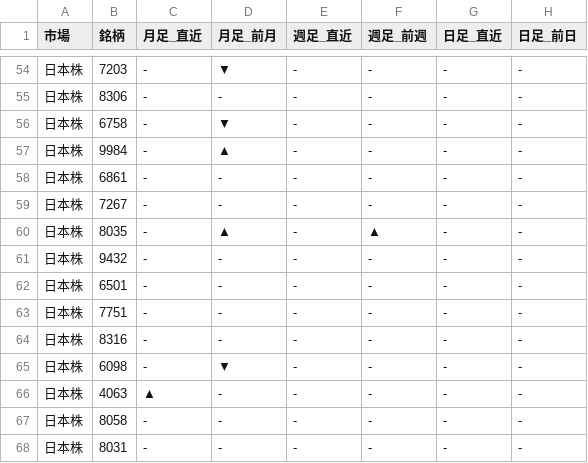
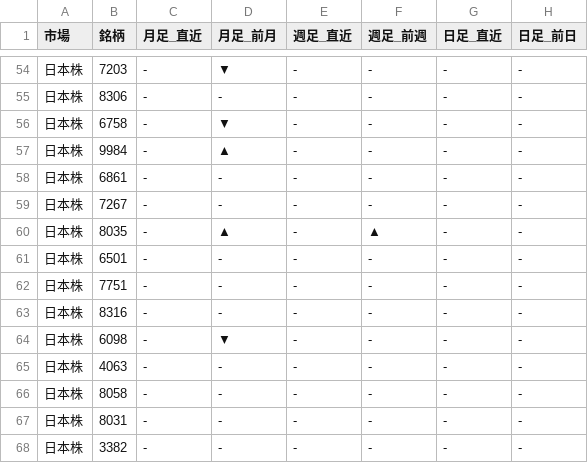
Before and after one commit to Yuya3500/pythonProject2, a CSV file: results.csv, drawn as a sheet; only a part is shown, gaps mark what is left out; the shorter side is filled out with more unchanged rows.

```diff
--- a/results.csv
+++ b/results.csv
@@ -60,3 +60,2 @@
 日本株,8035,-,▲,-,▲,-,-
-日本株,9432,-,-,-,-,-,-
 日本株,6501,-,-,-,-,-,-
@@ -65,3 +64,3 @@
 日本株,6098,-,▼,-,-,-,-
-日本株,4063,▲,-,-,-,-,-
+日本株,4063,-,-,-,-,-,-
 日本株,8058,-,-,-,-,-,-
```
